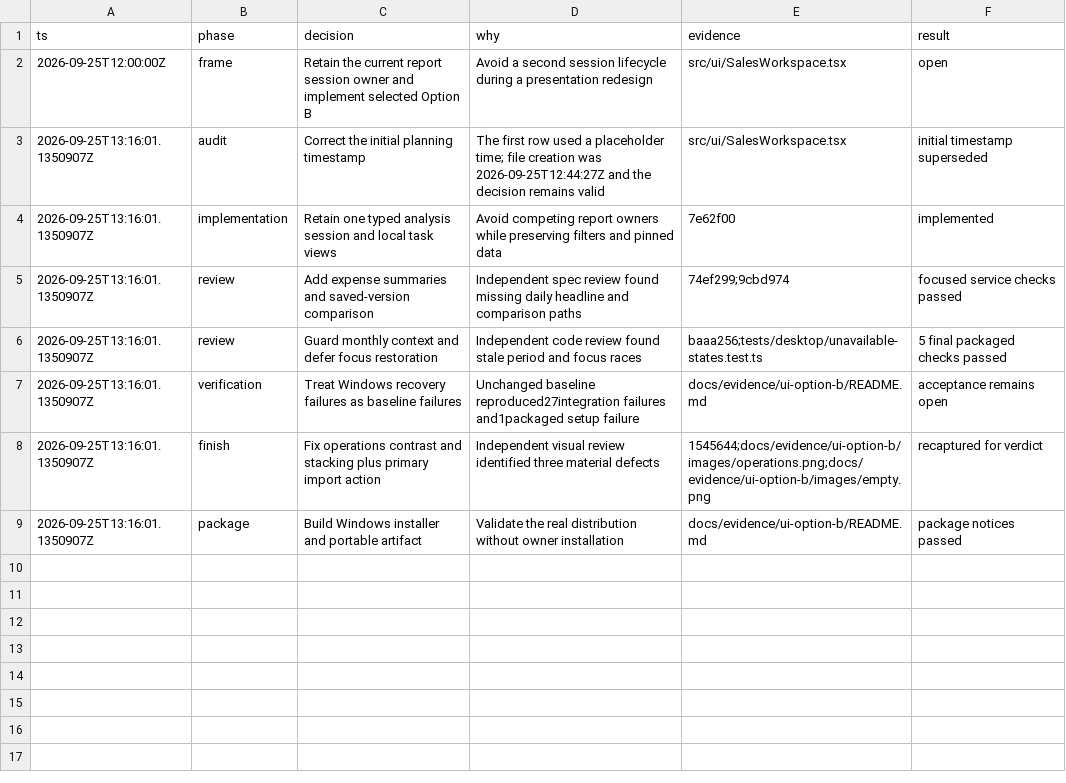
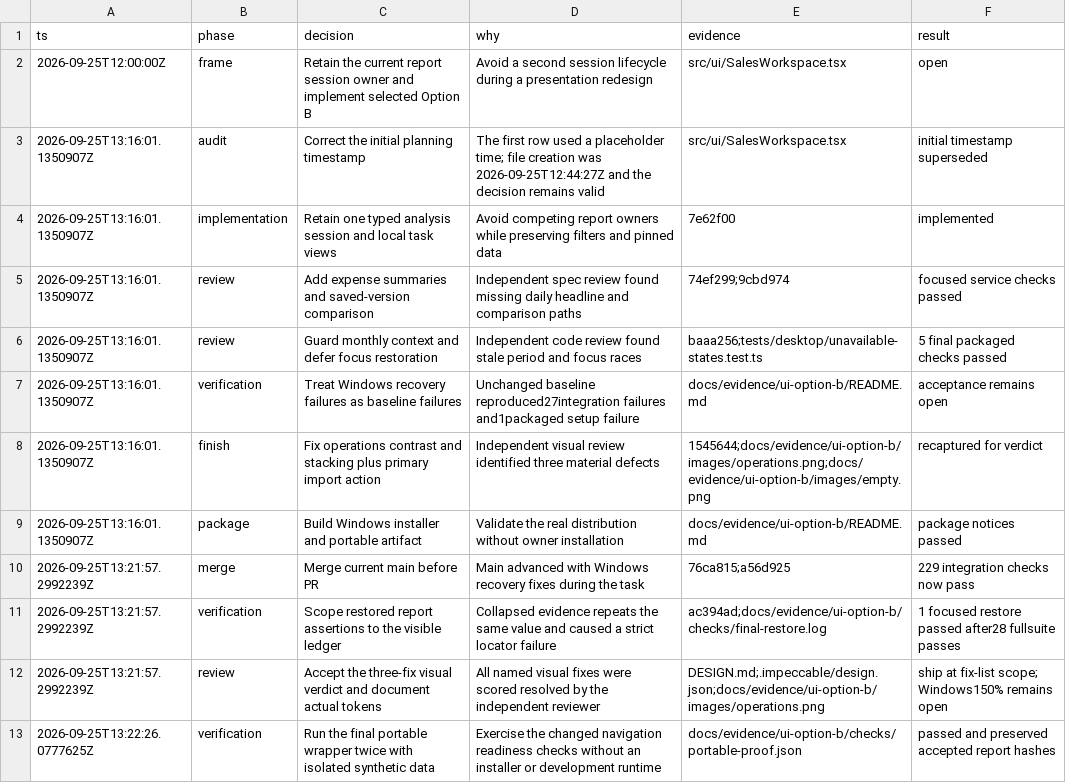
Before and after one commit to AlesSystems/esmer-market-analytics, a TSV file: docs/evidence/ui-option-b/decisions.tsv, drawn as a sheet; the diff names each change by its address in the sheet, - before the commit and + after, or states it on an @@ line.

Commit message:
docs(ui): document design tokens and final Windows verification

```diff
--- a/docs/evidence/ui-option-b/decisions.tsv
+++ b/docs/evidence/ui-option-b/decisions.tsv
+row 10: 2026-09-25T13:21:57.2992239Z | merge | Merge current main before PR | Main advanced with Windows recovery fixes during the task | 76ca815;a56d925 | 229 integration checks now pass
+row 11: 2026-09-25T13:21:57.2992239Z | verification | Scope restored report assertions to the visible ledger | Collapsed evidence repeats the same value and caused a strict locator failure | ac394ad;docs/evidence/ui-option-b/checks/final-restore.log | 1 focused restore passed after28 fullsuite passes
+row 12: 2026-09-25T13:21:57.2992239Z | review | Accept the three-fix visual verdict and document actual tokens | All named visual fixes were scored resolved by the independent reviewer | DESIGN.md;.impeccable/design.json;docs/evidence/ui-option-b/images/operations.png | ship at fix-list scope; Windows150% remains open
+row 13: 2026-09-25T13:22:26.0777625Z | verification | Run the final portable wrapper twice with isolated synthetic data | Exercise the changed navigation readiness checks without an installer or development runtime | docs/evidence/ui-option-b/checks/portable-proof.json | passed and preserved accepted report hashes
```
Also changed, not shown: 6 other files.
